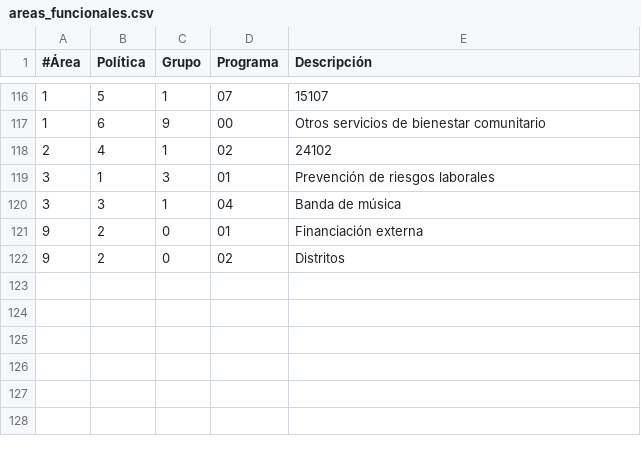
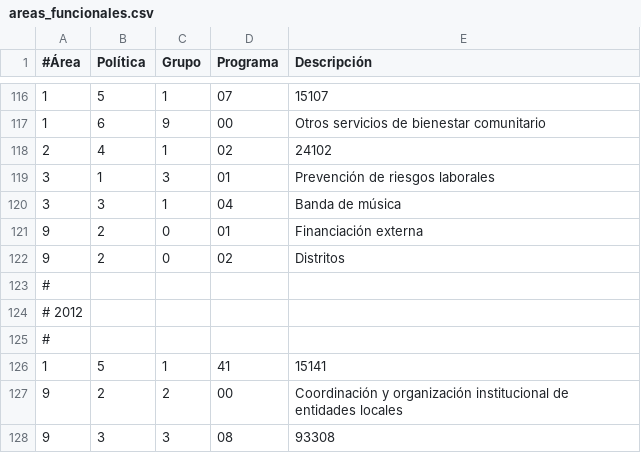
Before and after one commit to civio/presupuesto-laspalmasgc, a CSV file: data/es/areas_funcionales.csv, drawn as a sheet; only a part is shown, gaps mark what is left out; the diff names each change by its address in the sheet, - before the commit and + after, or states it on an @@ line.

```diff
--- a/data/es/areas_funcionales.csv
+++ b/data/es/areas_funcionales.csv
+row 123: #
+row 124: # 2012
+row 125: #
+row 126: 1 | 5 | 1 | 41 | 15141
+row 127: 9 | 2 | 2 | 00 | Coordinación y organización institucional de entidades locales
+row 128: 9 | 3 | 3 | 08 | 93308
```
Also changed, not shown: data/es/clasificacion_economica.csv, 2 other files.
